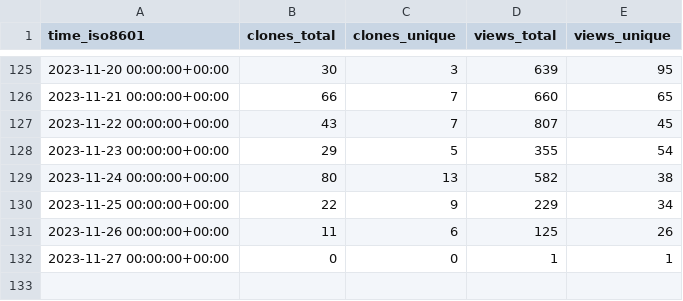
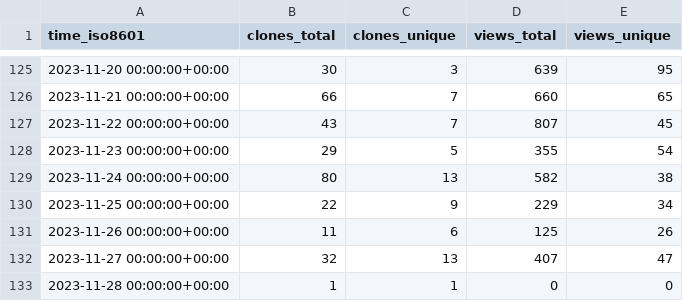
Before and after one commit to human-zoo-dan/superduperdb, a CSV file: SuperDuperDB/superduperdb/ghrs-data/views_clones_aggregate.csv, drawn as a sheet; only a part is shown, gaps mark what is left out.

```diff
--- a/SuperDuperDB/superduperdb/ghrs-data/views_clones_aggregate.csv
+++ b/SuperDuperDB/superduperdb/ghrs-data/views_clones_aggregate.csv
@@ -131,2 +131,3 @@ time_iso8601,clones_total,clones_unique,views_total,views_unique
 2023-11-26 00:00:00+00:00,11,6,125,26
-2023-11-27 00:00:00+00:00,0,0,1,1
+2023-11-27 00:00:00+00:00,32,13,407,47
+2023-11-28 00:00:00+00:00,1,1,0,0
```
Also changed, not shown: 1 other file.
